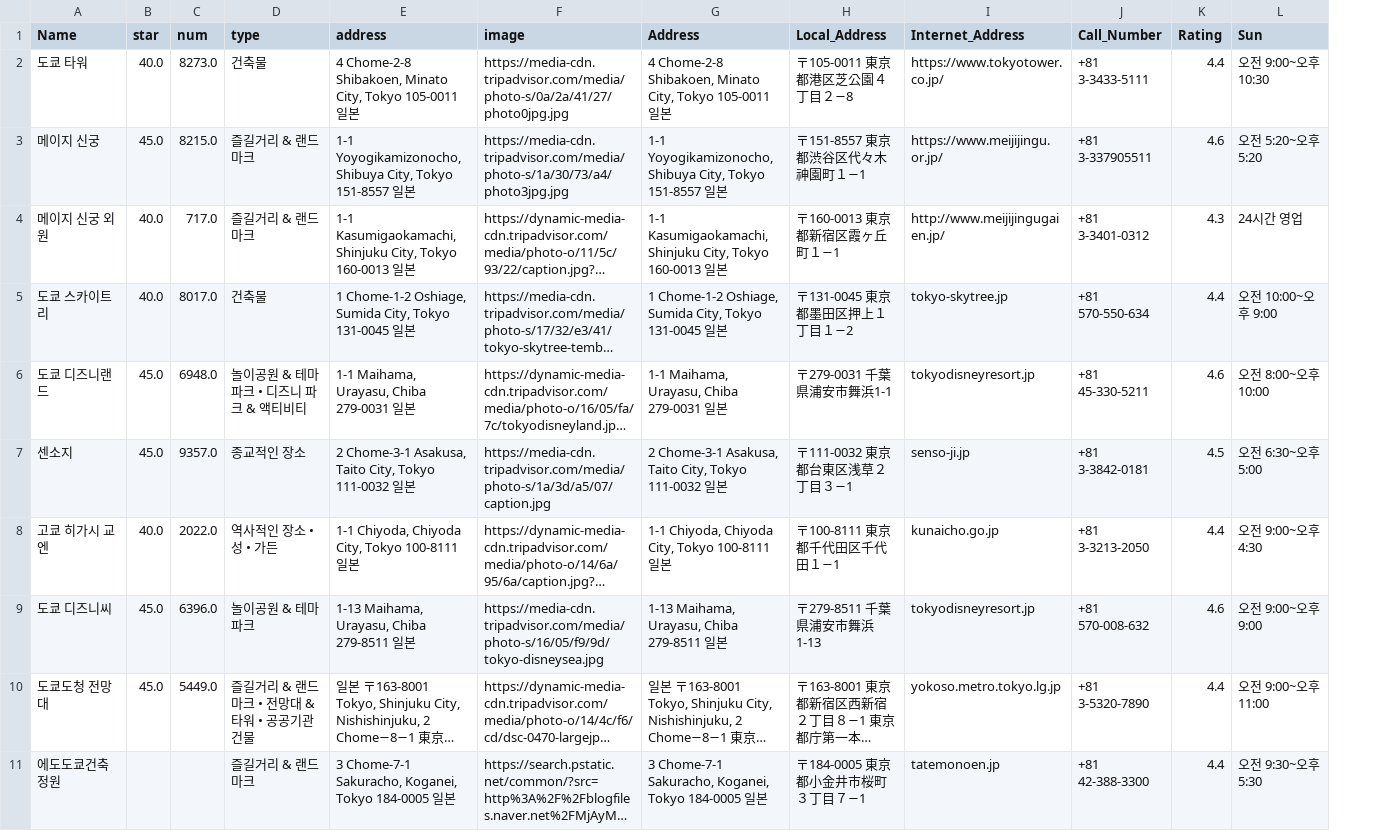
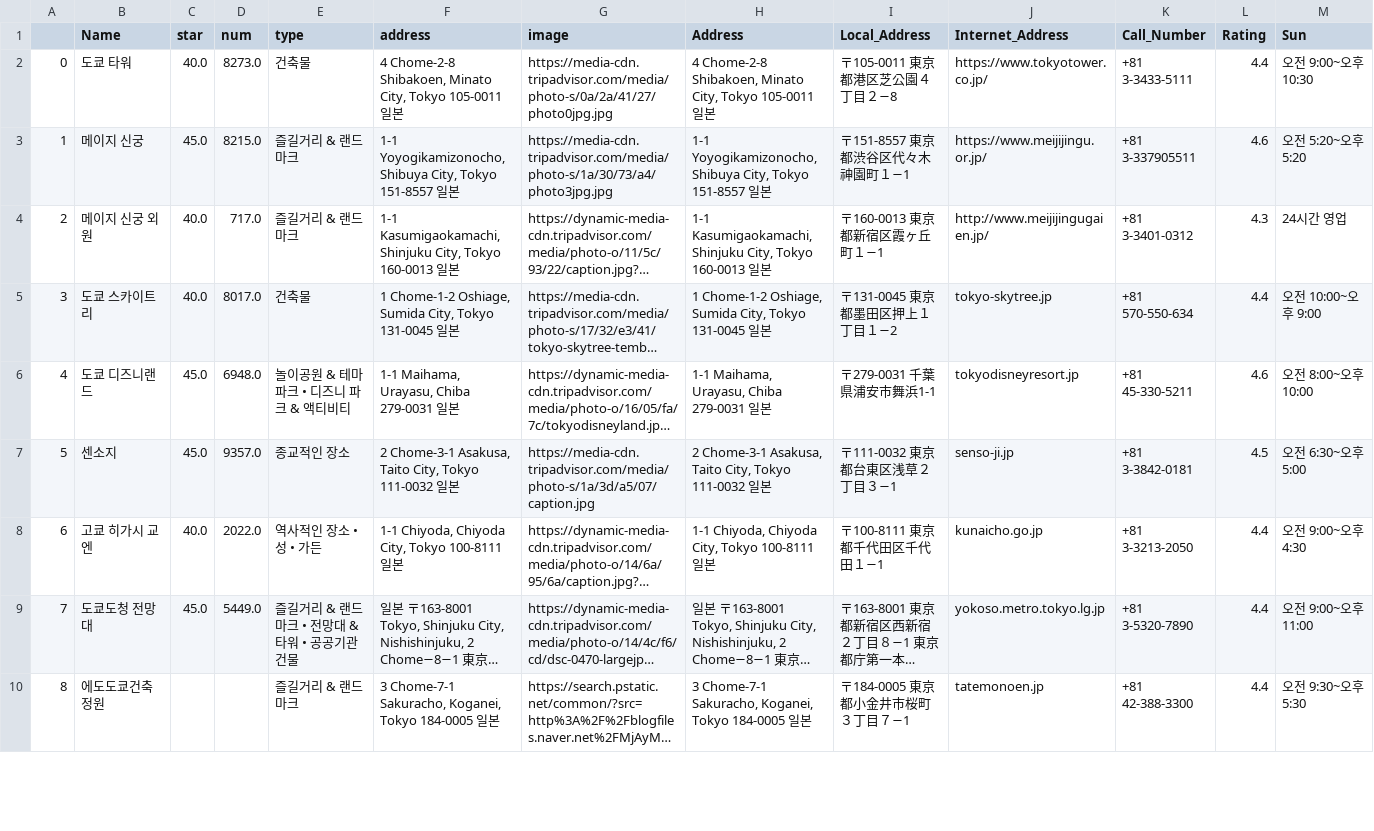
Before and after one commit to Capstone-Design-Lets-trip/trip_flask, a CSV file: total_Dokyo.csv, drawn as a sheet; only a part is shown; long unchanged cells end in …; removed rows and columns are numbered as before the commit, all else as after; rows hold the shown columns only; the diff names each change by its address in the sheet, - before the commit and + after, or states it on an @@ line.

```diff
--- a/total_Dokyo.csv
+++ b/total_Dokyo.csv
+column A, rows 2-10: 0 | 1 | 2 | 3 | 4 | 5 | 6 | 7 | 8
-row 9: 도쿄 디즈니씨 | 45.0 | 6396.0 | 놀이공원 & 테마파크 | 1-13 Maihama, Urayasu, Chiba 279-8511 일본 | https://media-cdn.tripadvisor.com/media/photo-s/16/05/f9/9d/tokyo-disneysea.jpg | 1-13 Maihama, Urayasu, Chiba 279-8511 일본 | 〒279-8511 千葉県浦安市舞浜1-13 | tokyodisneyresort.jp | +81 570-008-632 | 4.6 | 오전 9:00~오후 9:00
```
Also changed, not shown: User_df_Dokyo.csv.
